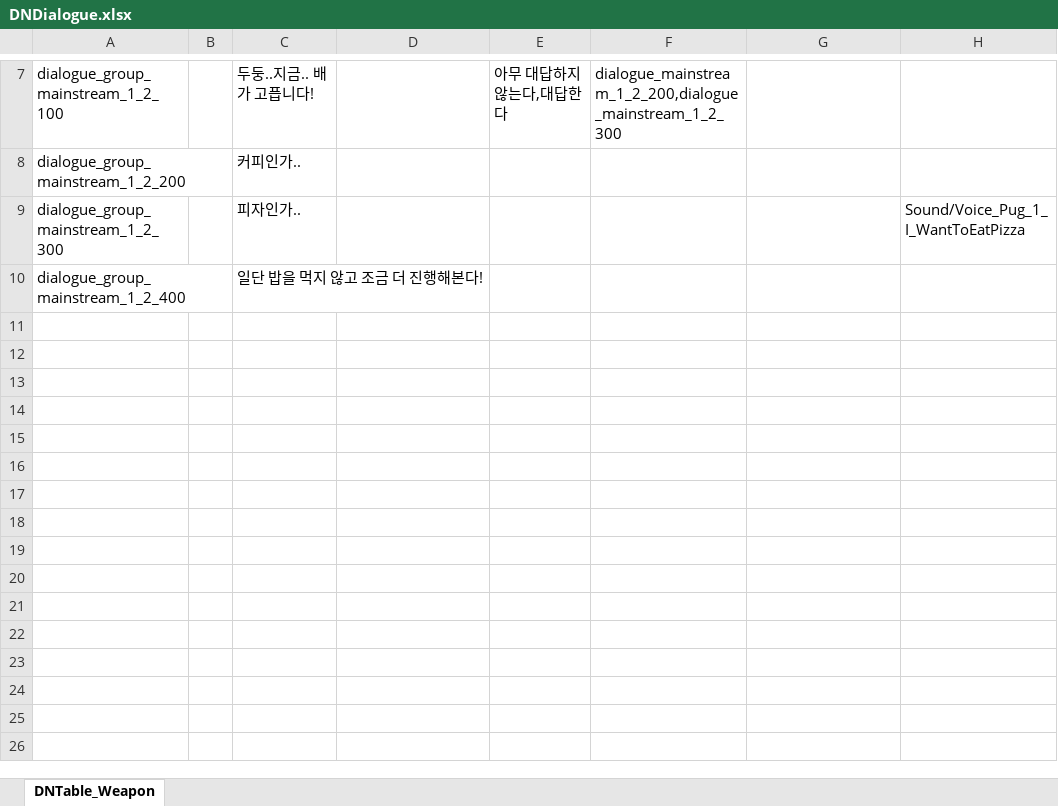
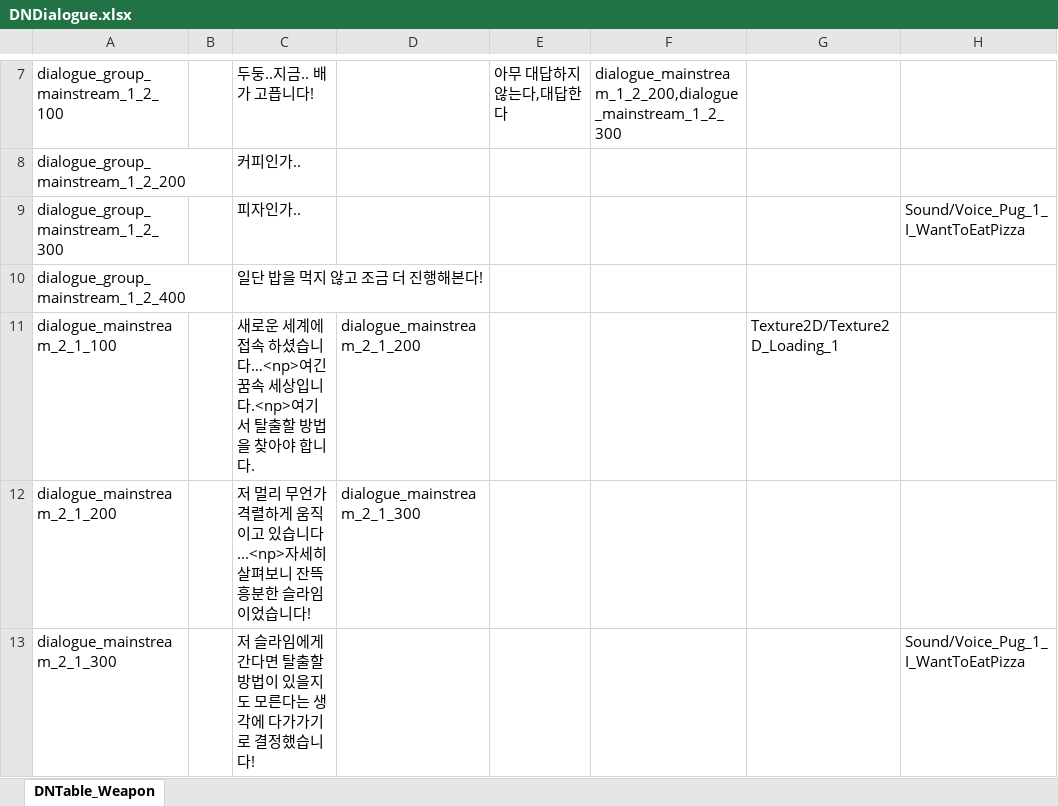
Before and after one commit to JeongMyeongJin510/2DProject, an Excel workbook: JsonConverter/ExcelFiles/DNDialogue.xlsx, sheet DNTable_Weapon, drawn as a sheet; only a part is shown, gaps mark what is left out; values as stored, in another font and other column widths than the file's, no borders; the diff names each change by its address in the sheet, - before the commit and + after, or states it on an @@ line.

```diff
--- a/JsonConverter/ExcelFiles/DNDialogue.xlsx (sheet DNTable_Weapon)
+++ b/JsonConverter/ExcelFiles/DNDialogue.xlsx (sheet DNTable_Weapon)
+row 11: dialogue_mainstream_2_1_100 |  | 새로운 세계에 접속 하셨습니다…<np>여긴 꿈속 세상입니다.<np>여기서 탈출할 방법을 찾아야 합니다. | dialogue_mainstream_2_1_200 |  |  | Texture2D/Texture2D_Loading_1
+row 12: dialogue_mainstream_2_1_200 |  | 저 멀리 무언가 격렬하게 움직이고 있습니다...<np>자세히 살펴보니 잔뜩 흥분한 슬라임이었습니다! | dialogue_mainstream_2_1_300
+row 13: dialogue_mainstream_2_1_300 |  | 저 슬라임에게 간다면 탈출할 방법이 있을지도 모른다는 생각에 다가가기로 결정했습니다! |  |  |  |  | Sound/Voice_Pug_1_I_WantToEatPizza
```
Also changed, not shown: 1 other file.
